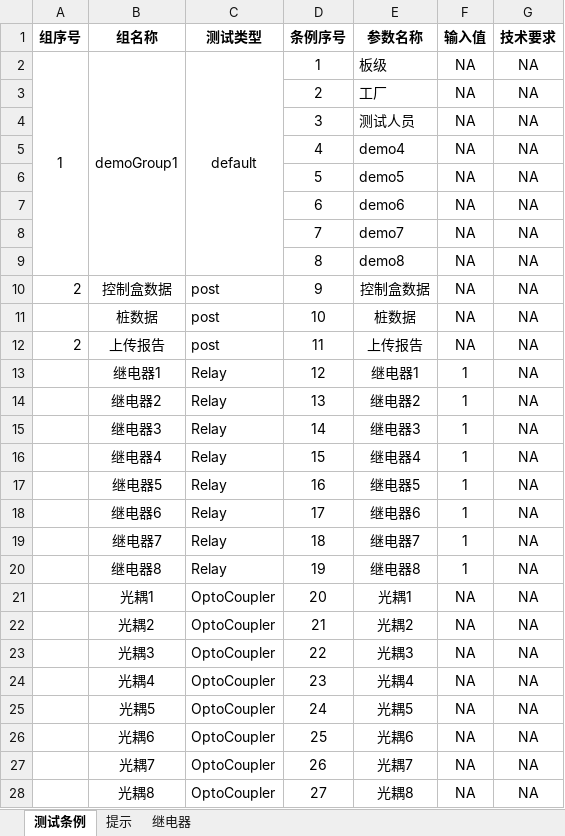
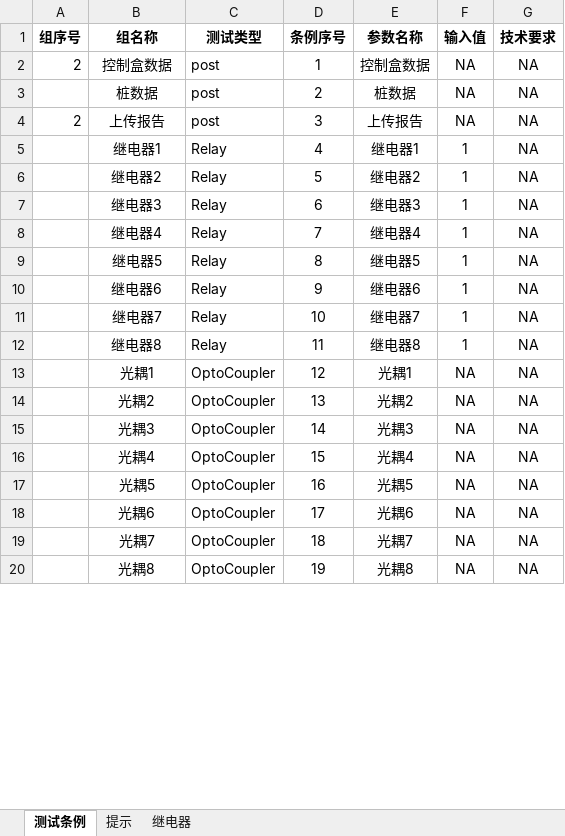
Before and after one commit to newdoublefish/mcmctestsys, an Excel workbook: config/project/demo/demo.xlsx, sheet 测试条例, drawn as a sheet; only a part is shown; values as stored, in another font and other column widths than the file's, no borders; removed rows and columns are numbered as before the commit, all else as after; the diff covers the shown part only; the diff names each change by its address in the sheet, - before the commit and + after, or states it on an @@ line.

```diff
--- a/config/project/demo/demo.xlsx (sheet 测试条例)
+++ b/config/project/demo/demo.xlsx (sheet 测试条例)
-row 2: 1 | demoGroup1 | default | 1 | 板级 | NA | NA
-row 3:  |  |  | 2 | 工厂 | NA | NA
-row 4:  |  |  | 3 | 测试人员 | NA | NA
-row 5:  |  |  | 4 | demo4 | NA | NA
-row 6:  |  |  | 5 | demo5 | NA | NA
-row 7:  |  |  | 6 | demo6 | NA | NA
-row 8:  |  |  | 7 | demo7 | NA | NA
-row 9:  |  |  | 8 | demo8 | NA | NA
-D2 (条例序号): 9
+D2 (条例序号): 1
-D3 (条例序号): 10
+D3 (条例序号): 2
-D4 (条例序号): 11
+D4 (条例序号): 3
-D5 (条例序号): 12
+D5 (条例序号): 4
-D6 (条例序号): 13
+D6 (条例序号): 5
-D7 (条例序号): 14
+D7 (条例序号): 6
-D8 (条例序号): 15
+D8 (条例序号): 7
-D9 (条例序号): 16
+D9 (条例序号): 8
-D10 (条例序号): 17
+D10 (条例序号): 9
-D11 (条例序号): 18
+D11 (条例序号): 10
-D12 (条例序号): 19
+D12 (条例序号): 11
-D13 (条例序号): 20
+D13 (条例序号): 12
-D14 (条例序号): 21
+D14 (条例序号): 13
-D15 (条例序号): 22
+D15 (条例序号): 14
-D16 (条例序号): 23
+D16 (条例序号): 15
-D17 (条例序号): 24
+D17 (条例序号): 16
-D18 (条例序号): 25
+D18 (条例序号): 17
-D19 (条例序号): 26
+D19 (条例序号): 18
-D20 (条例序号): 27
+D20 (条例序号): 19
```
Also changed, not shown: 1 added row and 29 edited cells elsewhere in this sheet, 13 other files.
